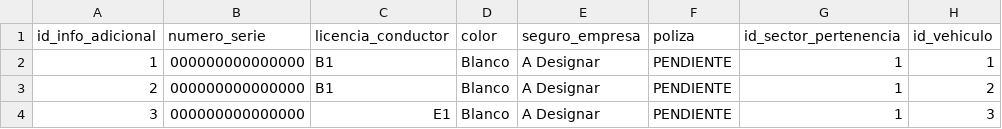
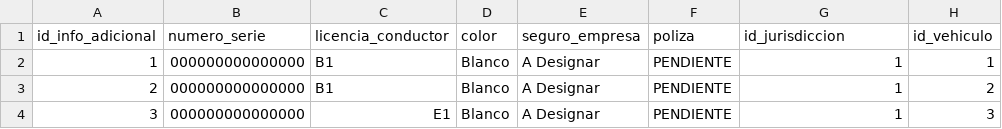
Before and after one commit to malvarezgayral/galponvial-intranet-backend, a CSV file: src/seed/data/info_adicional.csv, drawn as a sheet; only a part is shown.

Commit message:
refactor(vehiculos): renombrar sector->jurisdiccion y delegacion->dependencia

```diff
--- a/src/seed/data/info_adicional.csv
+++ b/src/seed/data/info_adicional.csv
@@ -1,2 +1,2 @@
-id_info_adicional,numero_serie,licencia_conductor,color,seguro_empresa,poliza,id_sector_pertenencia,id_vehiculo
+id_info_adicional,numero_serie,licencia_conductor,color,seguro_empresa,poliza,id_jurisdiccion,id_vehiculo
 1,000000000000000,B1,Blanco,A Designar,PENDIENTE,1,1
```
Also changed, not shown: src/seed/data/vehiculos.csv, 12 other files.
